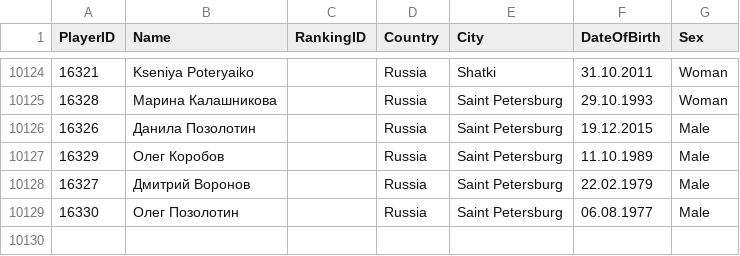
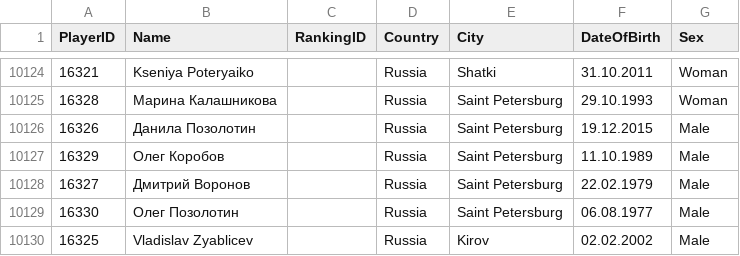
Before and after one commit to amundfylling/Scorpion-Scraper-2.0, a CSV file: data/players_data.csv, drawn as a sheet; only a part is shown, gaps mark what is left out.

```diff
--- a/data/players_data.csv
+++ b/data/players_data.csv
@@ -10129 +10129,2 @@
 16330,Олег Позолотин,,Russia,Saint Petersburg,06.08.1977,Male
+16325,Vladislav Zyablicev,,Russia,Kirov,02.02.2002,Male
```
Also changed, not shown: data/tournament_data.csv, 1 other file.
